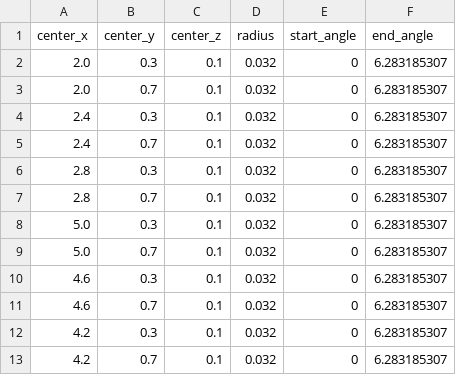
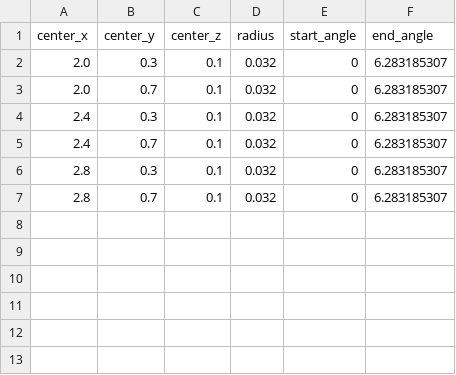
Before and after one commit to NITIC-Robot-Club/krb2026b_ros2, a CSV file: src/launch/krb2026b_launch/map/circles.csv, drawn as a sheet.

```diff
--- a/src/launch/krb2026b_launch/map/circles.csv
+++ b/src/launch/krb2026b_launch/map/circles.csv
@@ -7,7 +7 @@ center_x,center_y,center_z,radius,start_angle,end_angle
 2.8,0.7,0.1,0.032,0,6.283185307
-5.0,0.3,0.1,0.032,0,6.283185307
-5.0,0.7,0.1,0.032,0,6.283185307
-4.6,0.3,0.1,0.032,0,6.283185307
-4.6,0.7,0.1,0.032,0,6.283185307
-4.2,0.3,0.1,0.032,0,6.283185307
-4.2,0.7,0.1,0.032,0,6.283185307
```
Also changed, not shown: 2 other files.
